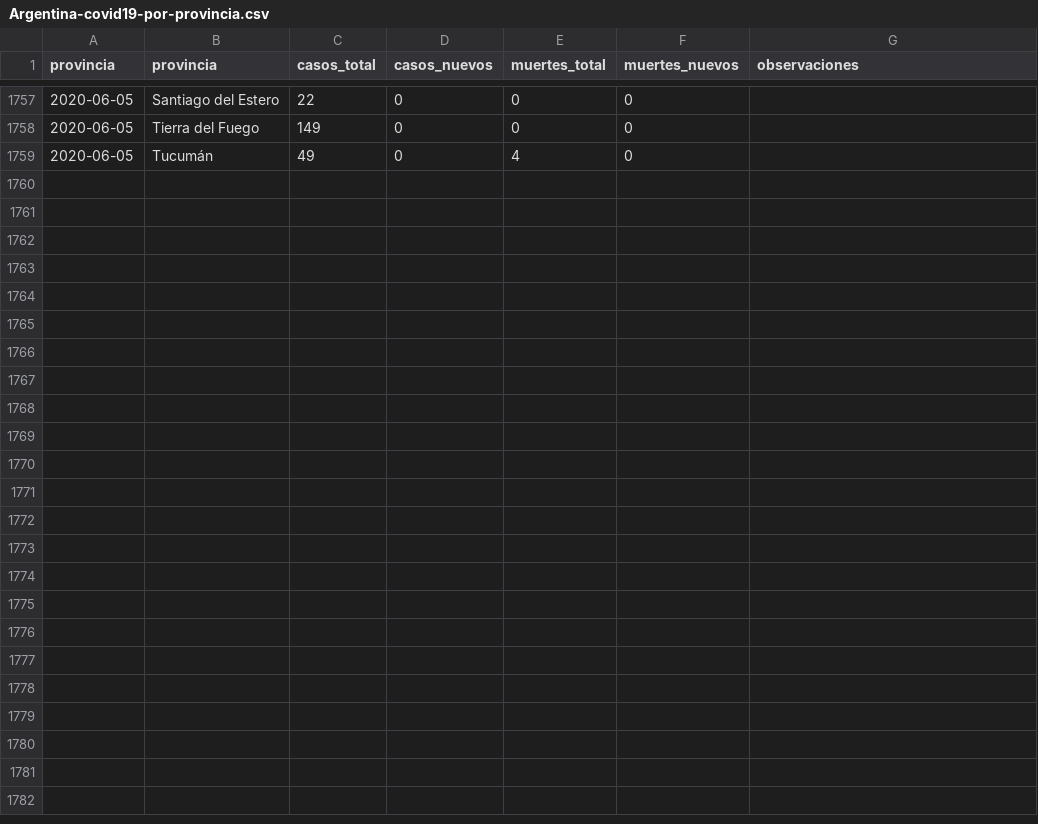
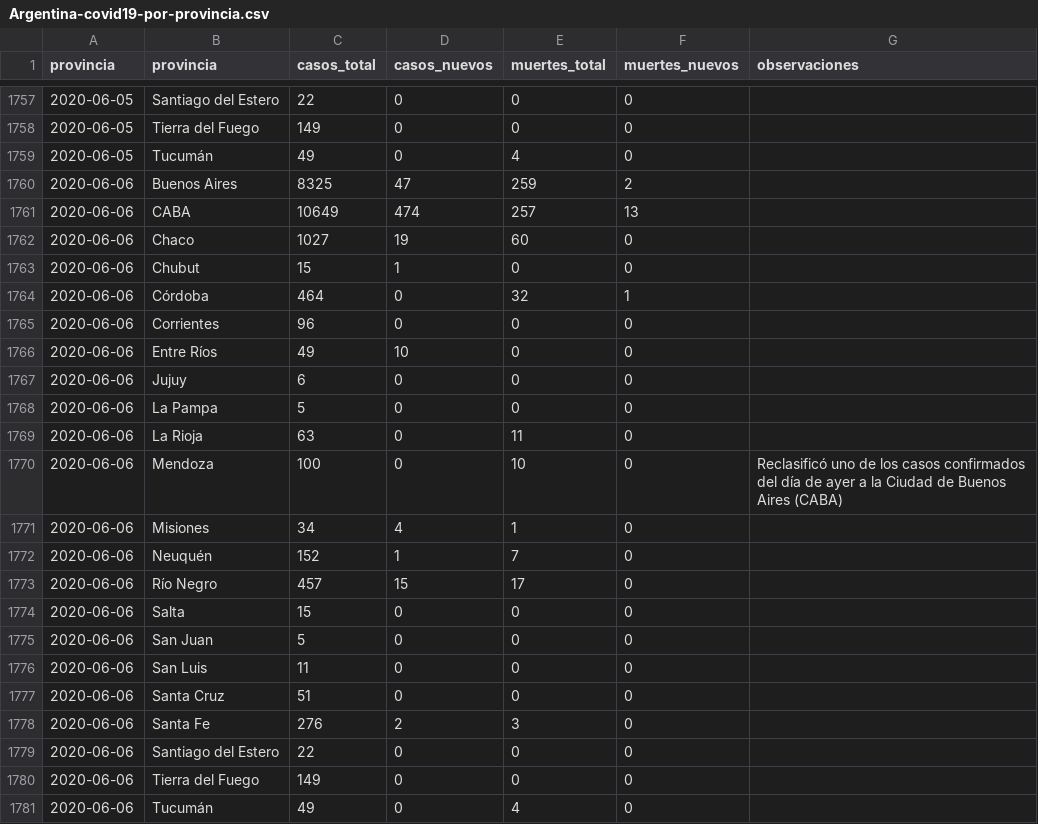
Before and after one commit to lucia15/Database-Covid19-Argentina, a CSV file: Argentina-covid19-por-provincia.csv, drawn as a sheet; only a part is shown, gaps mark what is left out.

```diff
--- a/Argentina-covid19-por-provincia.csv
+++ b/Argentina-covid19-por-provincia.csv
@@ -1759 +1759,23 @@ provincia,provincia,casos_total,casos_nuevos,muertes_total,muertes_nuevos,observ
 2020-06-05,Tucumán,49,0,4,0,
+2020-06-06,Buenos Aires,8325,47,259,2,
+2020-06-06,CABA,10649,474,257,13,
+2020-06-06,Chaco,1027,19,60,0,
+2020-06-06,Chubut,15,1,0,0,
+2020-06-06,Córdoba,464,0,32,1,
+2020-06-06,Corrientes,96,0,0,0,
+2020-06-06,Entre Ríos,49,10,0,0,
+2020-06-06,Jujuy,6,0,0,0,
+2020-06-06,La Pampa,5,0,0,0,
+2020-06-06,La Rioja,63,0,11,0,
+2020-06-06,Mendoza,100,0,10,0,Reclasificó uno de los casos confirmados del día de ayer a la Ciudad de Buenos Aires (CABA)
+2020-06-06,Misiones,34,4,1,0,
+2020-06-06,Neuquén,152,1,7,0,
+2020-06-06,Río Negro,457,15,17,0,
+2020-06-06,Salta,15,0,0,0,
+2020-06-06,San Juan,5,0,0,0,
+2020-06-06,San Luis,11,0,0,0,
+2020-06-06,Santa Cruz,51,0,0,0,
+2020-06-06,Santa Fe,276,2,3,0,
+2020-06-06,Santiago del Estero,22,0,0,0,
+2020-06-06,Tierra del Fuego,149,0,0,0,
+2020-06-06,Tucumán,49,0,4,0,
```
Also changed, not shown: Argentina-covid19-fallecidos.csv, Argentina-covid19.csv.
